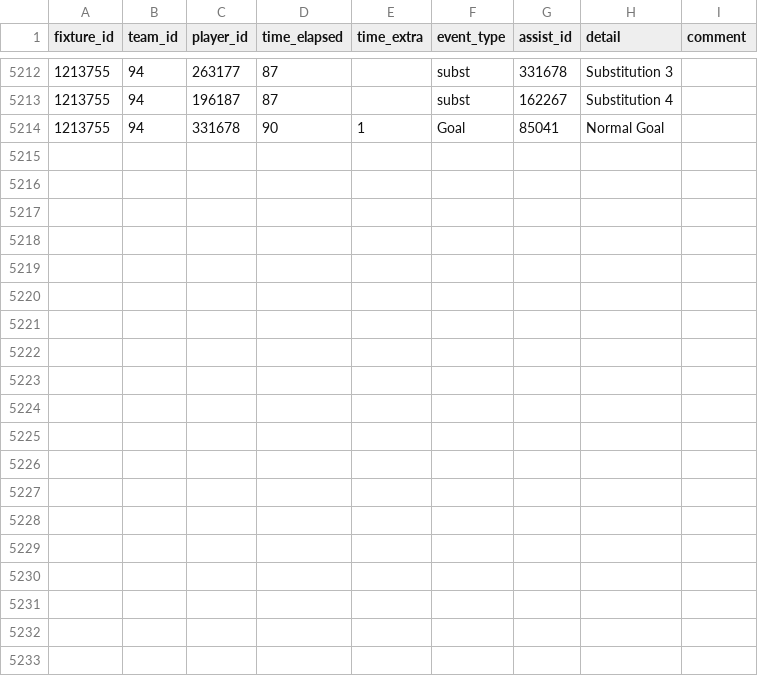
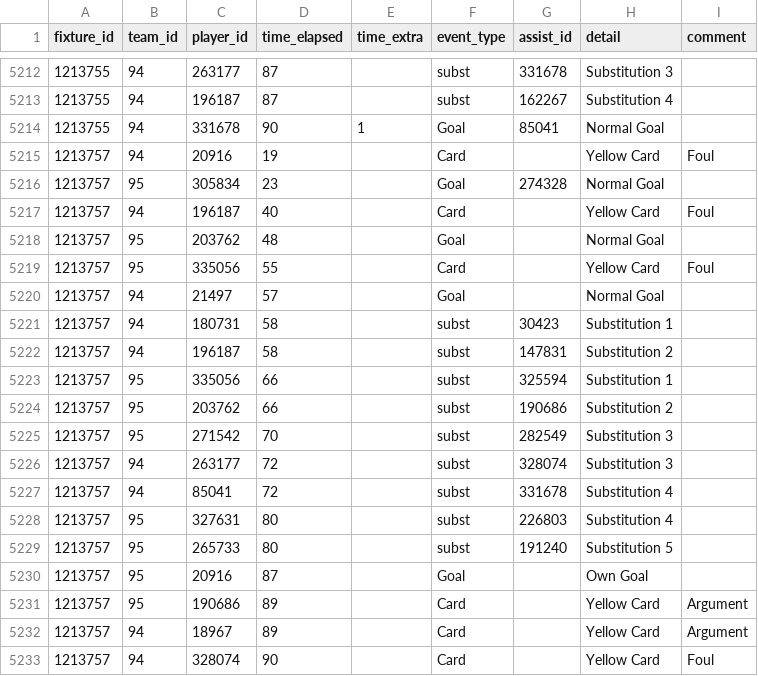
Before and after one commit to SebWae/football-api-data, a CSV file: data/events.csv, drawn as a sheet; only a part is shown, gaps mark what is left out.

Commit message:
registered fixture 1213757

```diff
--- a/data/events.csv
+++ b/data/events.csv
@@ -5214 +5214,20 @@ fixture_id,team_id,player_id,time_elapsed,time_extra,event_type,assist_id,detail
 1213755,94,331678,90,1,Goal,85041,Normal Goal,
+1213757,94,20916,19,,Card,,Yellow Card,Foul
+1213757,95,305834,23,,Goal,274328,Normal Goal,
+1213757,94,196187,40,,Card,,Yellow Card,Foul
+1213757,95,203762,48,,Goal,,Normal Goal,
+1213757,95,335056,55,,Card,,Yellow Card,Foul
+1213757,94,21497,57,,Goal,,Normal Goal,
+1213757,94,180731,58,,subst,30423,Substitution 1,
+1213757,94,196187,58,,subst,147831,Substitution 2,
+1213757,95,335056,66,,subst,325594,Substitution 1,
+1213757,95,203762,66,,subst,190686,Substitution 2,
+1213757,95,271542,70,,subst,282549,Substitution 3,
+1213757,94,263177,72,,subst,328074,Substitution 3,
+1213757,94,85041,72,,subst,331678,Substitution 4,
+1213757,95,327631,80,,subst,226803,Substitution 4,
+1213757,95,265733,80,,subst,191240,Substitution 5,
+1213757,95,20916,87,,Goal,,Own Goal,
+1213757,95,190686,89,,Card,,Yellow Card,Argument
+1213757,94,18967,89,,Card,,Yellow Card,Argument
+1213757,94,328074,90,,Card,,Yellow Card,Foul
```
Also changed, not shown: data/lineups.csv, data/lineups_tactics.csv, 3 other files.
